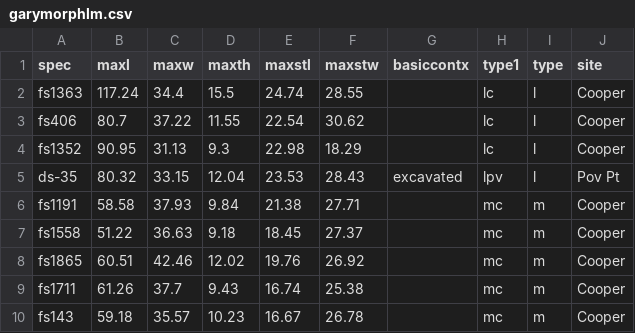
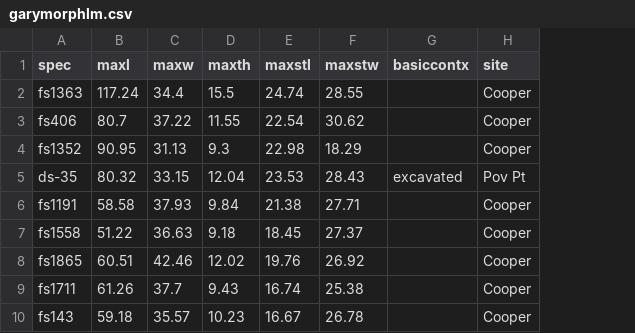
Before and after one commit to aksel-blaise/garymorph, a CSV file: analysis/garymorphlm.csv, drawn as a sheet; only a part is shown; the diff names each change by its address in the sheet, - before the commit and + after, or states it on an @@ line.

```diff
--- a/analysis/garymorphlm.csv
+++ b/analysis/garymorphlm.csv
-column H (type1), rows 2-10: lc | lc | lc | lpv | mc | mc | mc | mc | mc
-column I (type), rows 2-10: l | l | l | l | m | m | m | m | m
```
Also changed, not shown: 19 other files.
